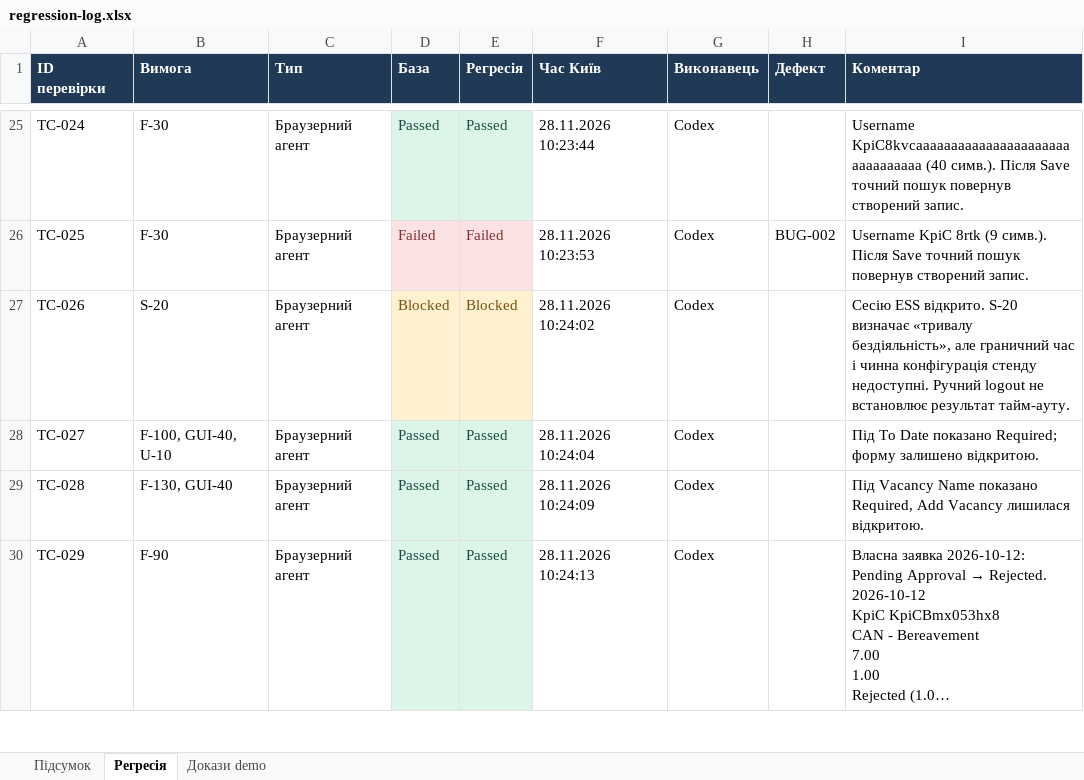
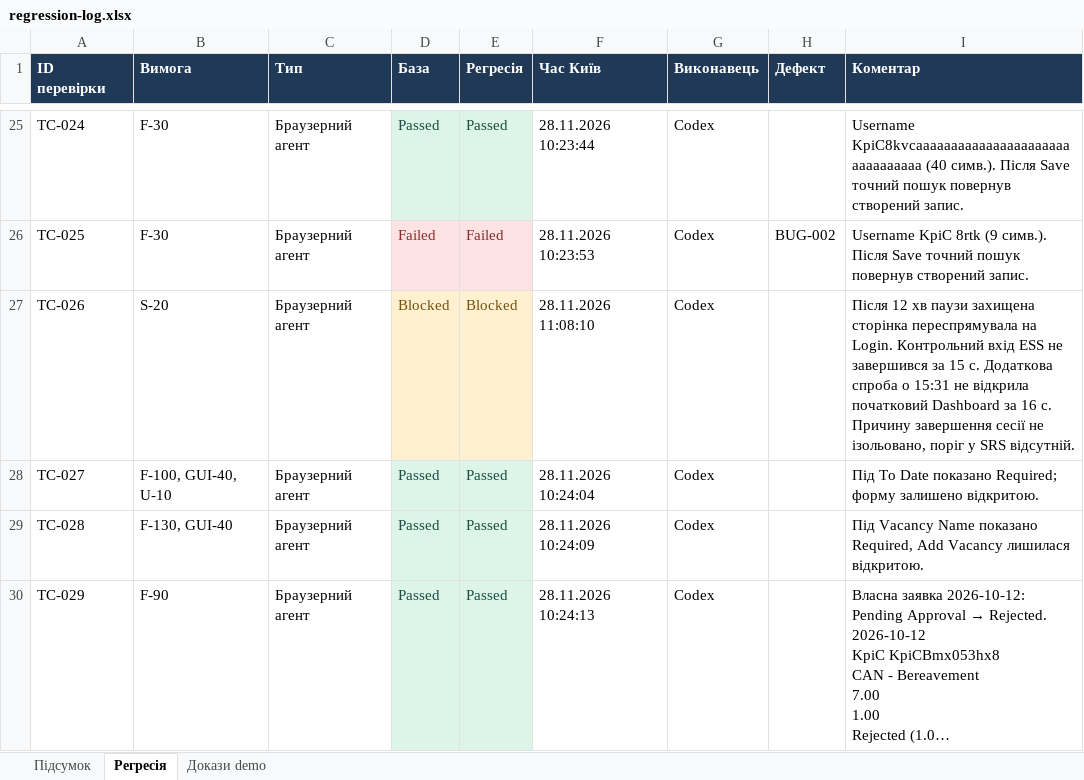
Before and after one commit to moggd/tzyaps, an Excel workbook: docs/sprint5/regression-log.xlsx, sheet Регресія, drawn as a sheet; only a part is shown, gaps mark what is left out; long unchanged cells end in …; values as stored, in another font and other column widths than the file's, no borders; table styles not drawn; the diff covers the shown part only; the diff names each change by its address in the sheet, - before the commit and + after, or states it on an @@ line.

```diff
--- a/docs/sprint5/regression-log.xlsx (sheet Регресія)
+++ b/docs/sprint5/regression-log.xlsx (sheet Регресія)
-F27 (Час Київ): 28.11.2026 10:24:02
+F27 (Час Київ): 28.11.2026 11:08:10
-I27 (Коментар): Сесію ESS відкрито. S-20 визначає «тривалу бездіяльність», але граничний час і чинна конфігурація стенду недоступні. Ручний logout не встановлює результат тайм-ауту.
+I27 (Коментар): Після 12 хв паузи захищена сторінка переспрямувала на Login. Контрольний вхід ESS не завершився за 15 с. Додаткова спроба о 15:31 не відкрила початковий Dashboard за 16 с. Причину завершення сесії не ізольовано, поріг у SRS відсутній.
```
Also changed, not shown: 14 added rows and 3 edited cells elsewhere in this sheet, sheet Докази demo, sheet Підсумок, formulas that keep their value, docs/sprint3/execution-log.xlsx, docs/sprint3/test-cases.xlsx, 36 other files.
